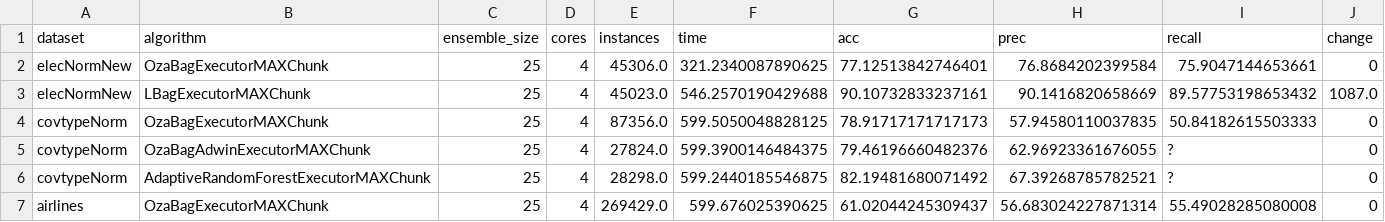
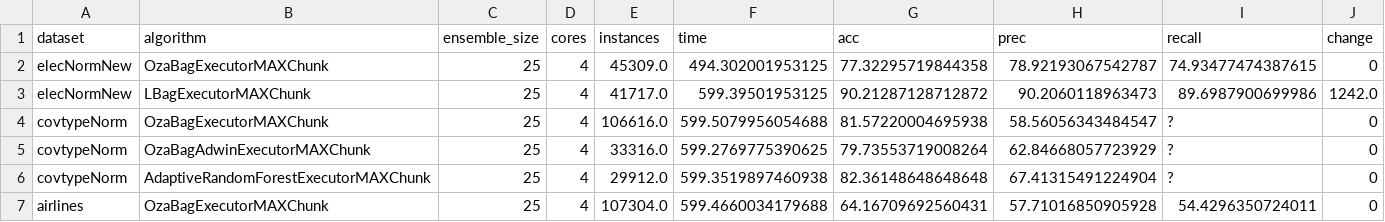
Before and after one commit to HPCSys-Lab/tecnhiques-reduce-consumption-energy, a CSV file: parsed_csvs/data-batch-vs-acc.csv, drawn as a sheet; only a part is shown; the diff covers the shown part only.

```diff
--- a/parsed_csvs/data-batch-vs-acc.csv
+++ b/parsed_csvs/data-batch-vs-acc.csv
@@ -1,7 +1,7 @@
 dataset,algorithm,ensemble_size,cores,instances,time,acc,prec,recall,change
-elecNormNew,OzaBagExecutorMAXChunk,25,4,45306.0,321.2340087890625,77.12513842746401,76.8684202399584,75.9047144653661,0
-elecNormNew,LBagExecutorMAXChunk,25,4,45023.0,546.2570190429688,90.10732833237161,90.1416820658669,89.57753198653432,1087.0
-covtypeNorm,OzaBagExecutorMAXChunk,25,4,87356.0,599.5050048828125,78.91717171717173,57.94580110037835,50.84182615503333,0
-covtypeNorm,OzaBagAdwinExecutorMAXChunk,25,4,27824.0,599.3900146484375,79.46196660482376,62.96923361676055,?,0
-covtypeNorm,AdaptiveRandomForestExecutorMAXChunk,25,4,28298.0,599.2440185546875,82.19481680071492,67.39268785782521,?,0
-airlines,OzaBagExecutorMAXChunk,25,4,269429.0,599.676025390625,61.02044245309437,56.683024227871314,55.49028285080008,0
+elecNormNew,OzaBagExecutorMAXChunk,25,4,45309.0,494.302001953125,77.32295719844358,78.92193067542787,74.93477474387615,0
+elecNormNew,LBagExecutorMAXChunk,25,4,41717.0,599.39501953125,90.21287128712872,90.2060118963473,89.6987900699986,1242.0
+covtypeNorm,OzaBagExecutorMAXChunk,25,4,106616.0,599.5079956054688,81.57220004695938,58.56056343484547,?,0
+covtypeNorm,OzaBagAdwinExecutorMAXChunk,25,4,33316.0,599.2769775390625,79.73553719008264,62.84668057723929,?,0
+covtypeNorm,AdaptiveRandomForestExecutorMAXChunk,25,4,29912.0,599.3519897460938,82.36148648648648,67.41315491224904,?,0
+airlines,OzaBagExecutorMAXChunk,25,4,107304.0,599.4660034179688,64.16709692560431,57.71016850905928,54.4296350724011,0
```
Also changed, not shown: 90 edited cells elsewhere in this file, 4 other files.
